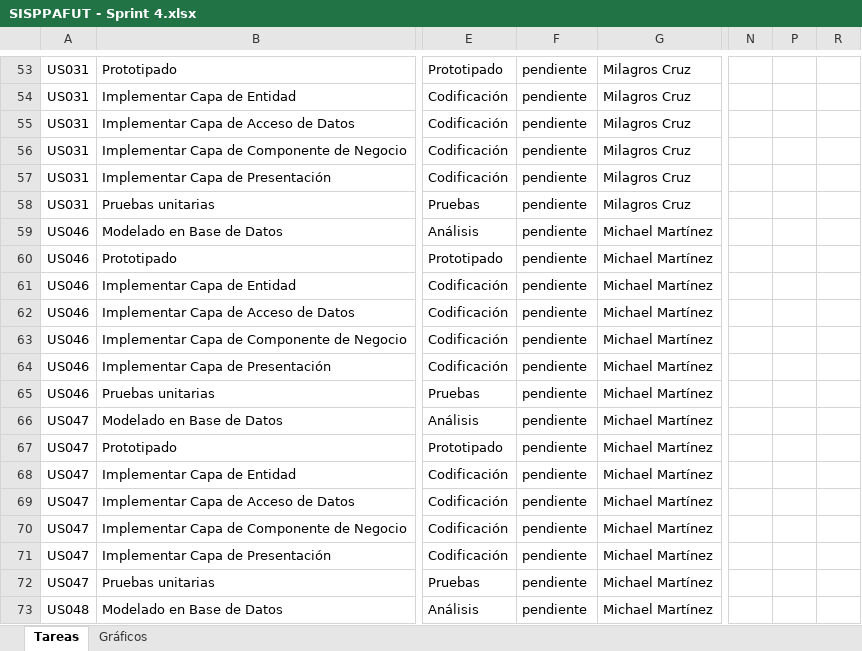
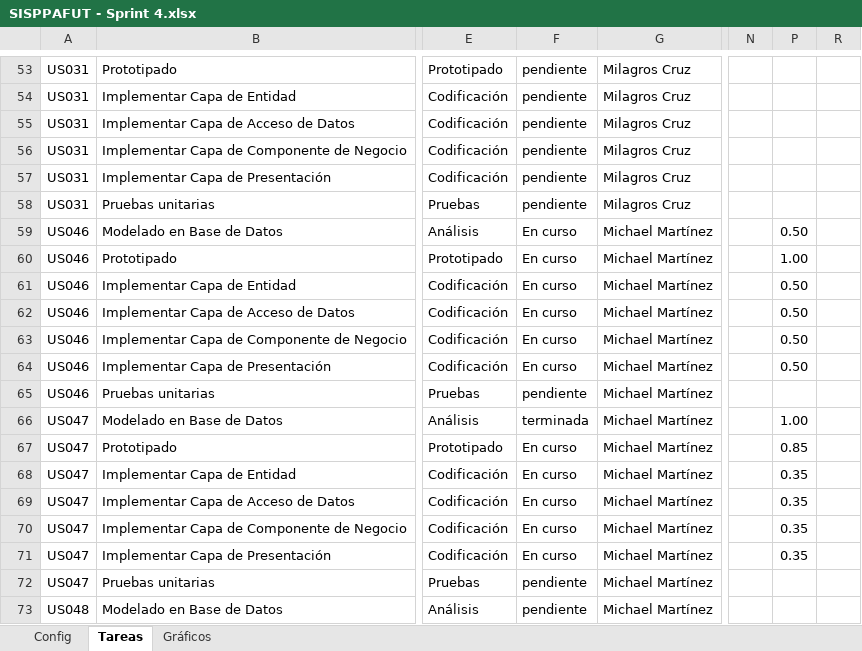
Before and after one commit to michaelrmartinezm/sisppafut, an Excel workbook: Documentos/SISPPAFUT - Sprint 4.xlsx, sheet Tareas, drawn as a sheet; only a part is shown, gaps mark what is left out; values as stored, in another font and other column widths than the file's, no borders; conditional formats not drawn; the diff covers the shown part only; the diff names each change by its address in the sheet, - before the commit and + after, or states it on an @@ line.

Commit message:
Se ha actualizado el avance de algunas tareas del Sprint 4.

```diff
--- a/Documentos/SISPPAFUT - Sprint 4.xlsx (sheet Tareas)
+++ b/Documentos/SISPPAFUT - Sprint 4.xlsx (sheet Tareas)
@@ sheet tab unhidden: Config @@
-F59:F64: pendiente
+F59:F64: En curso
-P59: (empty)
+P59: 0.50
-P60: (empty)
+P60: 1.00
-P61:P64: (empty)
+P61:P64: 0.50
-F66: pendiente
+F66: terminada
-P66: (empty)
+P66: 1.00
-F67:F71: pendiente
+F67:F71: En curso
-P67: (empty)
+P67: 0.85
-P68:P71: (empty)
+P68:P71: 0.35
```
Also changed, not shown: 2 added rows, 2 removed rows and 17 edited cells elsewhere in this sheet, sheet Gráficos, hidden cells, charts or pictures.
